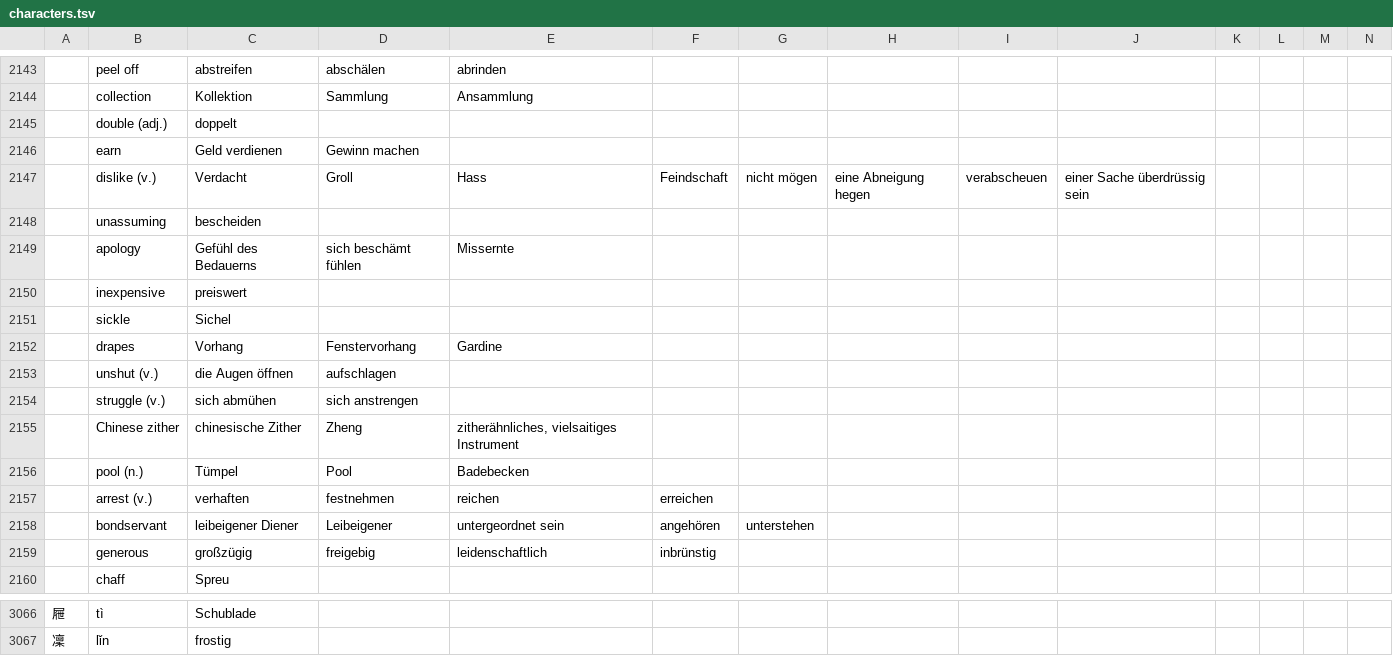
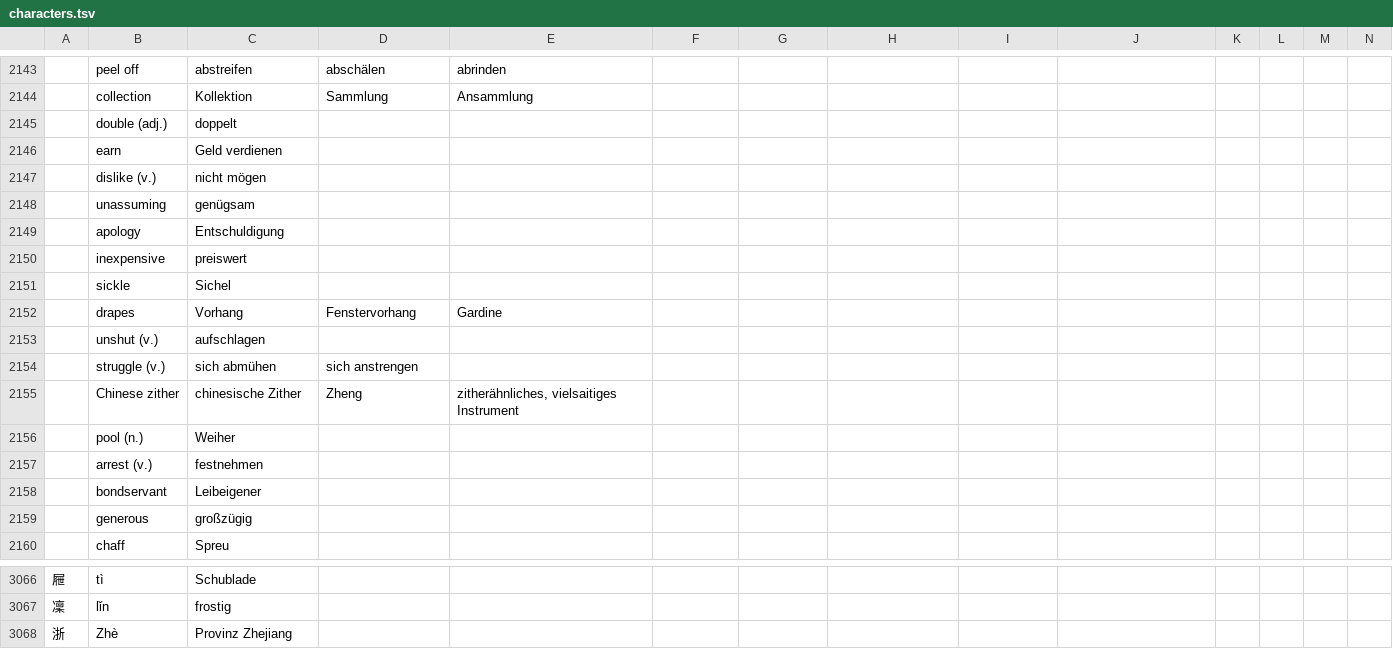
Before and after one commit to marcaltmann/hanzi, a TSV file: characters.tsv, drawn as a sheet; only a part is shown, gaps mark what is left out; the diff covers the shown part only; the diff names each change by its address in the sheet, - before the commit and + after, or states it on an @@ line.

Commit message:
Until 2192

```diff
--- a/characters.tsv
+++ b/characters.tsv
-D2146: Gewinn machen
+D2146: (empty)
-C2147: Verdacht
+C2147: nicht mögen
-D2147: Groll
+D2147: (empty)
-E2147: Hass
+E2147: (empty)
-F2147: Feindschaft
+F2147: (empty)
-G2147: nicht mögen
+G2147: (empty)
-H2147: eine Abneigung hegen
+H2147: (empty)
-I2147: verabscheuen
+I2147: (empty)
-J2147: einer Sache überdrüssig sein
+J2147: (empty)
-C2148: bescheiden
+C2148: genügsam
-C2149: Gefühl des Bedauerns
+C2149: Entschuldigung
-D2149: sich beschämt fühlen
+D2149: (empty)
-E2149: Missernte
+E2149: (empty)
-C2153: die Augen öffnen
+C2153: aufschlagen
-D2153: aufschlagen
+D2153: (empty)
-C2156: Tümpel
+C2156: Weiher
-D2156: Pool
+D2156: (empty)
-E2156: Badebecken
+E2156: (empty)
-C2157: verhaften
+C2157: festnehmen
-D2157: festnehmen
+D2157: (empty)
-E2157: reichen
+E2157: (empty)
-F2157: erreichen
+F2157: (empty)
-C2158: leibeigener Diener
+C2158: Leibeigener
-D2158: Leibeigener
+D2158: (empty)
-E2158: untergeordnet sein
+E2158: (empty)
-F2158: angehören
+F2158: (empty)
-G2158: unterstehen
+G2158: (empty)
-D2159: freigebig
+D2159: (empty)
-E2159: leidenschaftlich
+E2159: (empty)
-F2159: inbrünstig
+F2159: (empty)
+row 3068: 浙 | Zhè | Provinz Zhejiang
```
Also changed, not shown: 49 edited cells elsewhere in this file.
